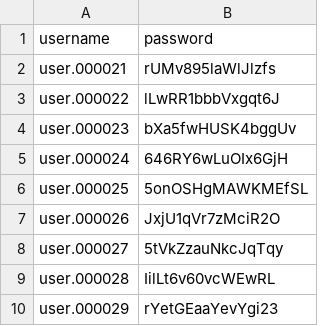
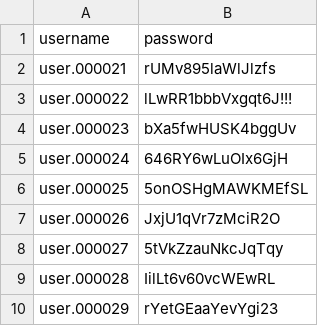
Before and after one commit to trozmus/matrix_client, a CSV file: users.csv, drawn as a sheet; only a part is shown.

Commit message:
user22 disabled

```diff
--- a/users.csv
+++ b/users.csv
@@ -2,3 +2,3 @@ username,password
 user.000021,rUMv895laWlJlzfs
-user.000022,lLwRR1bbbVxgqt6J
+user.000022,lLwRR1bbbVxgqt6J!!!
 user.000023,bXa5fwHUSK4bggUv
```
